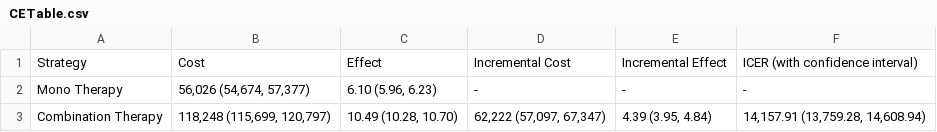
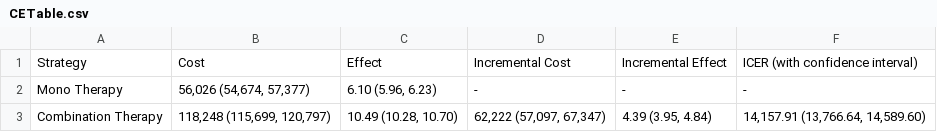
Before and after one commit to ModelingHCDecisions/lab-econ-eval-discrete-time, a CSV file: CETable.csv, drawn as a sheet.

```diff
--- a/CETable.csv
+++ b/CETable.csv
@@ -2,2 +2,2 @@ Strategy,Cost,Effect,Incremental Cost,Incremental Effect,ICER (with confidence i
 Mono Therapy,"56,026 (54,674, 57,377)","6.10 (5.96, 6.23)",-,-,-
-Combination Therapy,"118,248 (115,699, 120,797)","10.49 (10.28, 10.70)","62,222 (57,097, 67,347)","4.39 (3.95, 4.84)","14,157.91 (13,759.28, 14,608.94)"
+Combination Therapy,"118,248 (115,699, 120,797)","10.49 (10.28, 10.70)","62,222 (57,097, 67,347)","4.39 (3.95, 4.84)","14,157.91 (13,766.64, 14,589.60)"
```
Also changed, not shown: 7 other files.
